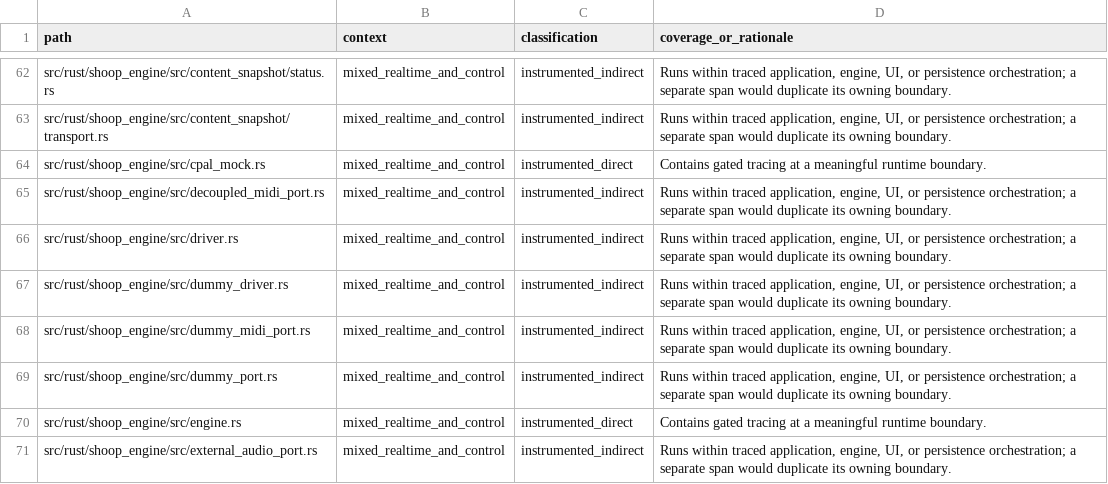
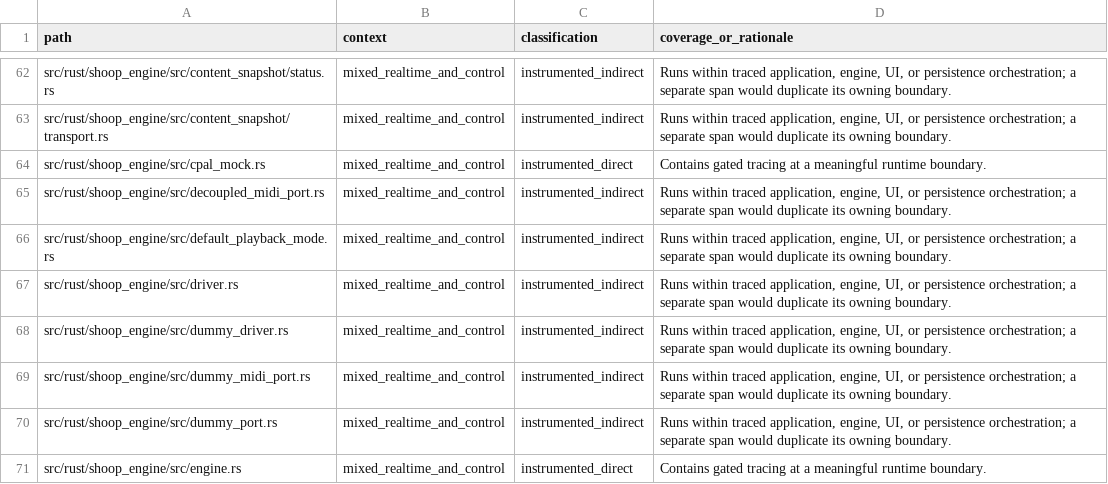
Before and after one commit to SanderVocke/shoopdaloop, a CSV file: docs/tracing_coverage.csv, drawn as a sheet; only a part is shown, gaps mark what is left out; the shorter side is filled out with more unchanged rows; the diff names each change by its address in the sheet, - before the commit and + after, or states it on an @@ line.

Commit message:
Add configurable default playback modes per track (#845)
---------

Co-authored-by: Pi coding agent <agent@shoopdaloop.local>

```diff
--- a/docs/tracing_coverage.csv
+++ b/docs/tracing_coverage.csv
+row 66: src/rust/shoop_engine/src/default_playback_mode.rs | mixed_realtime_and_control | instrumented_indirect | Runs within traced application, engine, UI, or persistence orchestration; a separate span would duplicate its owning boundary.
```
Also changed, not shown: 45 other files.
